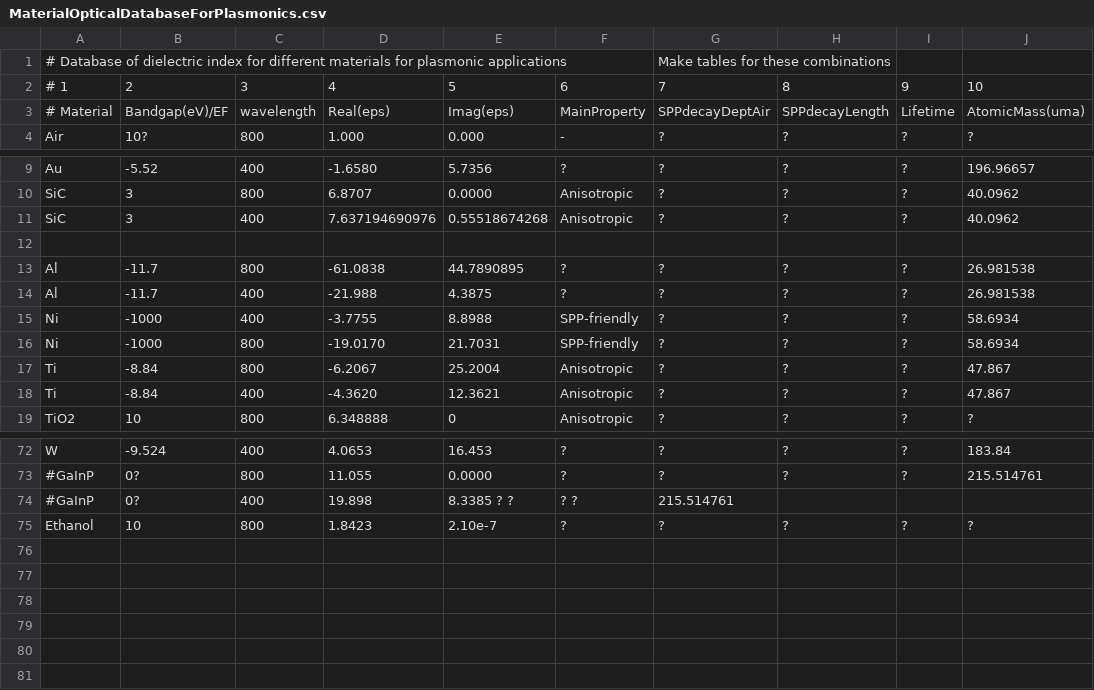
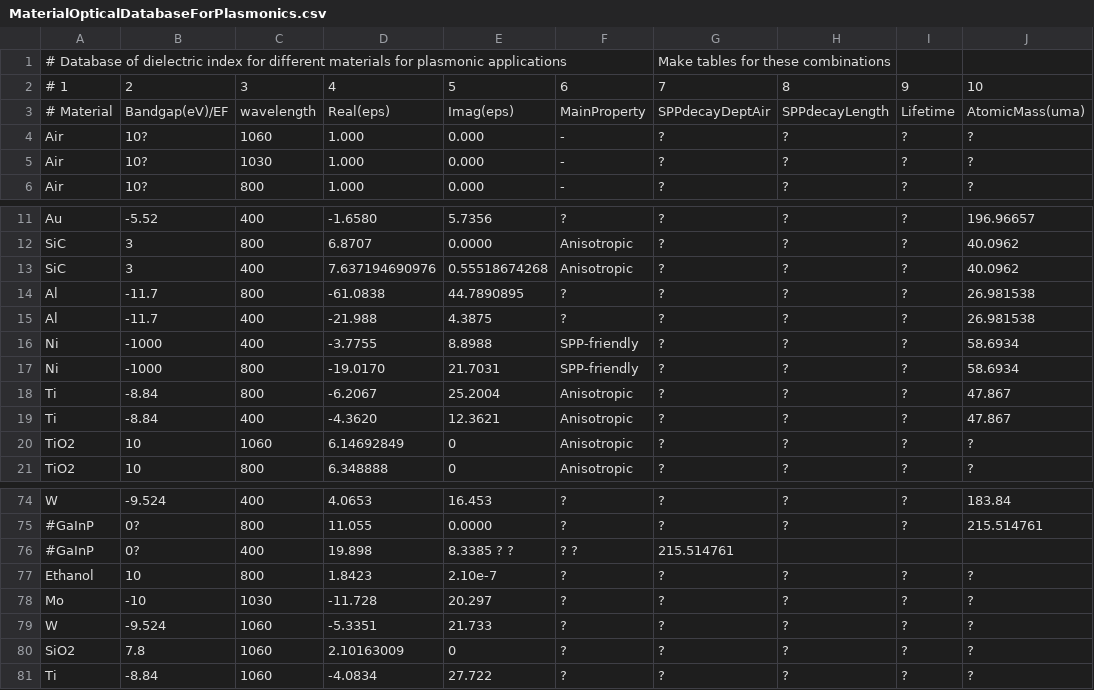
Before and after one commit to tjyderrien/spp-extended-theory, a CSV file: SimpleSPP/MaterialOpticalDatabaseForPlasmonics.csv, drawn as a sheet; only a part is shown, gaps mark what is left out.

Commit message:
Added wavelength 1060 nm optical index, added LIPSS data from O. Ilday, added Decay Lenght of SPPs, added pictures from papers for W and Ti.

```diff
--- a/SimpleSPP/MaterialOpticalDatabaseForPlasmonics.csv
+++ b/SimpleSPP/MaterialOpticalDatabaseForPlasmonics.csv
@@ -3,2 +3,4 @@
 # Material	Bandgap(eV)/EF	wavelength	Real(eps)	Imag(eps)	MainProperty	SPPdecayDeptAir	SPPdecayLength	Lifetime	AtomicMass(uma)
+Air	10?	1060	1.000	0.000	-	?	?	?	?
+Air	10?	1030	1.000	0.000	-	?	?	?	?
 Air	10?	800	1.000	0.000	-	?	?	?	?
@@ -11,3 +13,2 @@ SiC	3	800	6.8707	0.0000	Anisotropic	?	?	?	40.0962
 SiC	3	400	7.637194690976	0.55518674268	Anisotropic	?	?	?	40.0962
-
 Al	-11.7	800	-61.0838	44.7890895	?	?	?	?	26.981538
@@ -18,2 +19,3 @@ Ti	-8.84	800	-6.2067	25.2004	Anisotropic	?	?	?	47.867
 Ti	-8.84	400	-4.3620	12.3621	Anisotropic	?	?	?	47.867
+TiO2	10	1060	6.14692849	0	Anisotropic	?	?	?	?
 TiO2	10	800	6.348888	0	Anisotropic	?	?	?	?
@@ -75 +77,5 @@ W	-9.524	400	4.0653	16.453	?	?	?	?	183.84
 Ethanol	10	800	1.8423	2.10e-7	?	?	?	?	?
+Mo	-10	1030	-11.728	20.297	?	?	?	?	?
+W	-9.524	1060	-5.3351	21.733	?	?	?	?	?
+SiO2	7.8	1060	2.10163009	0	?	?	?	?	?
+Ti	-8.84	1060	-4.0834	27.722	?	?	?	?	?
```
Also changed, not shown: 15 other files.
